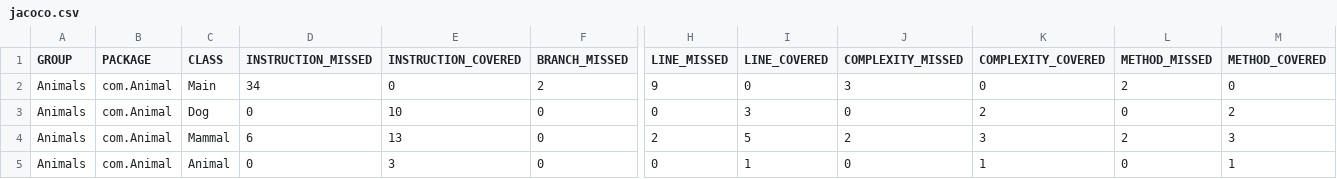
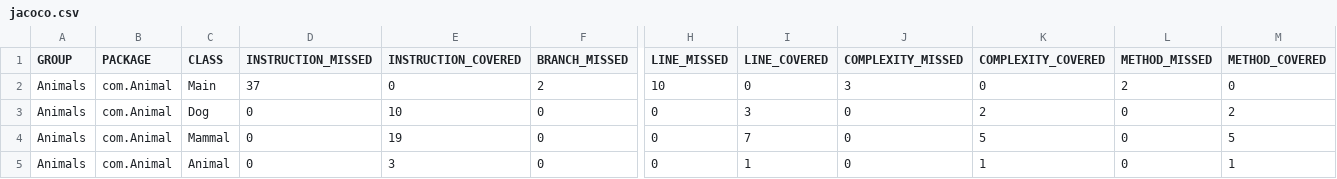
Before and after one commit to ThatBrendan/Animal, a CSV file: target/site/jacoco/jacoco.csv, drawn as a sheet; only a part is shown, gaps mark what is left out; the diff names each change by its address in the sheet, - before the commit and + after, or states it on an @@ line.

```diff
--- a/target/site/jacoco/jacoco.csv
+++ b/target/site/jacoco/jacoco.csv
-D2 (INSTRUCTION_MISSED): 34
+D2 (INSTRUCTION_MISSED): 37
-H2 (LINE_MISSED): 9
+H2 (LINE_MISSED): 10
-D4 (INSTRUCTION_MISSED): 6
+D4 (INSTRUCTION_MISSED): 0
-E4 (INSTRUCTION_COVERED): 13
+E4 (INSTRUCTION_COVERED): 19
-H4 (LINE_MISSED): 2
+H4 (LINE_MISSED): 0
-I4 (LINE_COVERED): 5
+I4 (LINE_COVERED): 7
-J4 (COMPLEXITY_MISSED): 2
+J4 (COMPLEXITY_MISSED): 0
-K4 (COMPLEXITY_COVERED): 3
+K4 (COMPLEXITY_COVERED): 5
-L4 (METHOD_MISSED): 2
+L4 (METHOD_MISSED): 0
-M4 (METHOD_COVERED): 3
+M4 (METHOD_COVERED): 5
```
Also changed, not shown: 16 other files.
